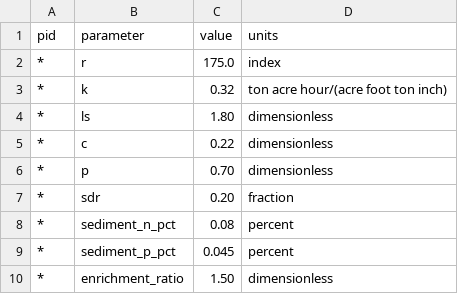
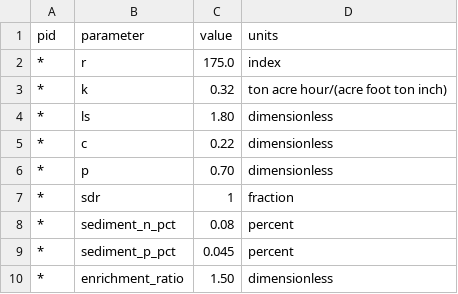
Before and after one commit to GreyREvenson/basin-bmp-scenario-sim, a CSV file: examples/east_fork/inputs/plet/rusle_inputs.csv, drawn as a sheet.

Commit message:
Set sdr to 1

```diff
--- a/examples/east_fork/inputs/plet/rusle_inputs.csv
+++ b/examples/east_fork/inputs/plet/rusle_inputs.csv
@@ -6,3 +6,3 @@ pid,parameter,value,units
 *,p,0.70,dimensionless
-*,sdr,0.20,fraction
+*,sdr,1,fraction
 *,sediment_n_pct,0.08,percent
```
